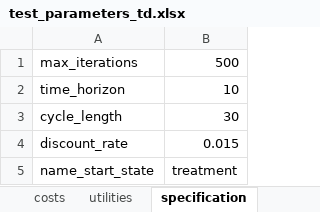
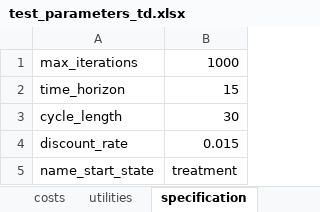
Before and after one commit to BrandonCChan/edamame, an Excel workbook: model_specifications/test_parameters_td.xlsx, sheet specification, drawn as a sheet; values as stored, in another font and other column widths than the file's, no borders; the diff names each change by its address in the sheet, - before the commit and + after, or states it on an @@ line.

```diff
--- a/model_specifications/test_parameters_td.xlsx (sheet specification)
+++ b/model_specifications/test_parameters_td.xlsx (sheet specification)
-B1: 500
+B1: 1000
-B2: 10
+B2: 15
```
Also changed, not shown: sheet transitions, other sheet tabs, model_specifications/test_parameters_base.xlsx, model_specifications/test_parameters_treat.xlsx, 1 other file.
